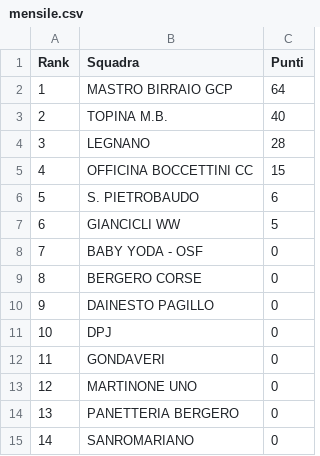
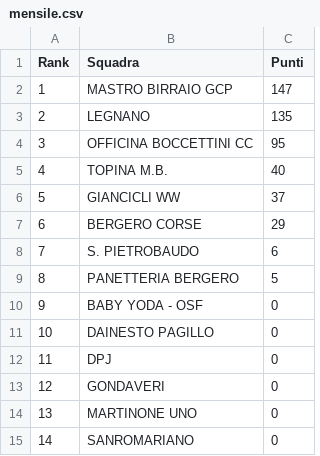
Before and after one commit to ciclismoreale/ciclismoreale.github.io, a CSV file: data/mensile.csv, drawn as a sheet; removed rows and columns are numbered as before the commit, all else as after; the diff names each change by its address in the sheet, - before the commit and + after, or states it on an @@ line.

```diff
--- a/data/mensile.csv
+++ b/data/mensile.csv
-C2 (Punti): 64
+C2 (Punti): 147
+row 3: 2 | LEGNANO | 135
+row 4: 3 | OFFICINA BOCCETTINI CC | 95
@@ column A (Rank) renumbered between rows 5 and 14 @@
-row 4: 3 | LEGNANO | 28
-row 5: 4 | OFFICINA BOCCETTINI CC | 15
+row 6: 5 | GIANCICLI WW | 37
+row 7: 6 | BERGERO CORSE | 29
-B9 (Squadra): GIANCICLI WW
+B9 (Squadra): PANETTERIA BERGERO
-row 9: 8 | BERGERO CORSE | 0
-row 14: 13 | PANETTERIA BERGERO | 0
```
Also changed, not shown: data/cqranking_riders.csv, data/totale.csv, 11 other files.
